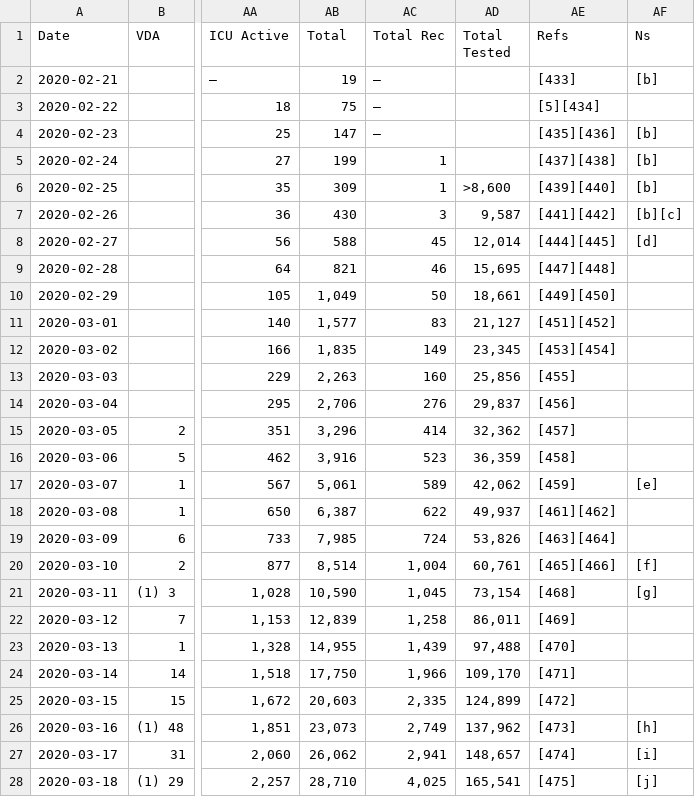
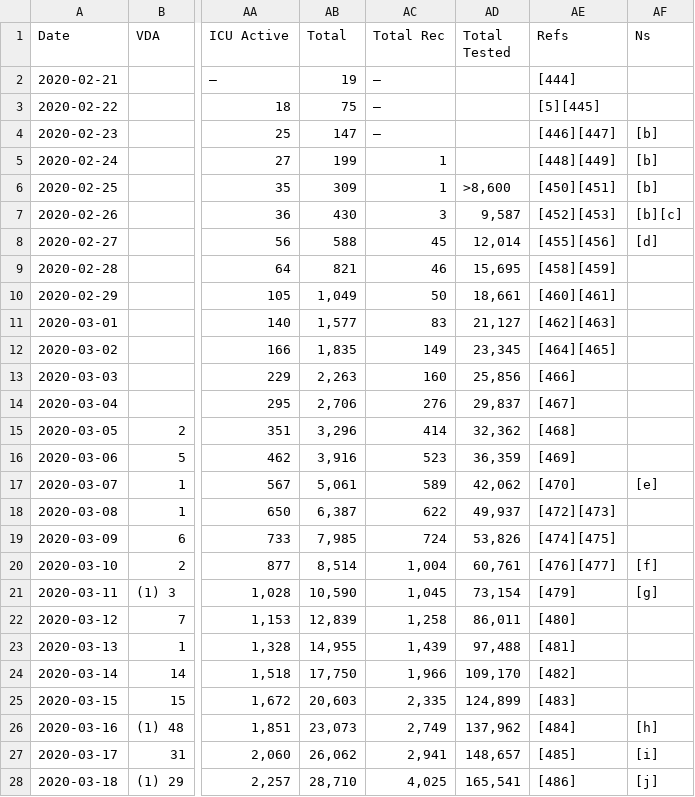
Before and after one commit to akapet00/coropy, a CSV file: data/it/raw/daily.csv, drawn as a sheet; only a part is shown, gaps mark what is left out; the diff covers the shown part only; the diff names each change by its address in the sheet, - before the commit and + after, or states it on an @@ line.

```diff
--- a/data/it/raw/daily.csv
+++ b/data/it/raw/daily.csv
-AE2 (Refs): [433]
+AE2 (Refs): [444]
-AF2 (Ns): [b]
+AF2 (Ns): (empty)
-AE3 (Refs): [5][434]
+AE3 (Refs): [5][445]
-AE4 (Refs): [435][436]
+AE4 (Refs): [446][447]
-AE5 (Refs): [437][438]
+AE5 (Refs): [448][449]
-AE6 (Refs): [439][440]
+AE6 (Refs): [450][451]
-AE7 (Refs): [441][442]
+AE7 (Refs): [452][453]
-AE8 (Refs): [444][445]
+AE8 (Refs): [455][456]
-AE9 (Refs): [447][448]
+AE9 (Refs): [458][459]
-AE10 (Refs): [449][450]
+AE10 (Refs): [460][461]
-AE11 (Refs): [451][452]
+AE11 (Refs): [462][463]
-AE12 (Refs): [453][454]
+AE12 (Refs): [464][465]
-AE13 (Refs): [455]
+AE13 (Refs): [466]
-AE14 (Refs): [456]
+AE14 (Refs): [467]
-AE15 (Refs): [457]
+AE15 (Refs): [468]
-AE16 (Refs): [458]
+AE16 (Refs): [469]
-AE17 (Refs): [459]
+AE17 (Refs): [470]
-AE18 (Refs): [461][462]
+AE18 (Refs): [472][473]
-AE19 (Refs): [463][464]
+AE19 (Refs): [474][475]
-AE20 (Refs): [465][466]
+AE20 (Refs): [476][477]
-AE21 (Refs): [468]
+AE21 (Refs): [479]
-AE22 (Refs): [469]
+AE22 (Refs): [480]
-AE23 (Refs): [470]
+AE23 (Refs): [481]
-AE24 (Refs): [471]
+AE24 (Refs): [482]
-AE25 (Refs): [472]
+AE25 (Refs): [483]
-AE26 (Refs): [473]
+AE26 (Refs): [484]
-AE27 (Refs): [474]
+AE27 (Refs): [485]
-AE28 (Refs): [475]
+AE28 (Refs): [486]
```
Also changed, not shown: 2 added rows and 19 edited cells elsewhere in this file, 16 other files.
